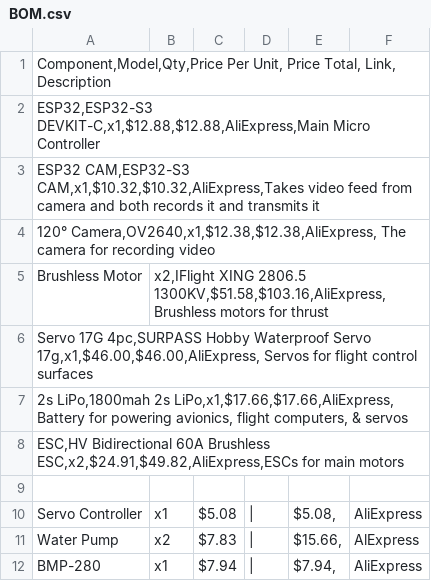
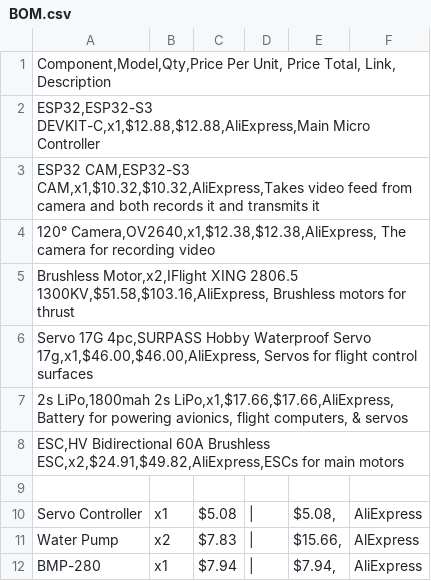
Before and after one commit to undergroundairlines/Njord-SAA, a CSV file: BOM.csv, drawn as a sheet; only a part is shown.

Commit message:
Update BOM.csv

```diff
--- a/BOM.csv
+++ b/BOM.csv
@@ -4,3 +4,3 @@ ESP32 CAM,ESP32-S3 CAM,x1,$10.32,$10.32,AliExpress,Takes video feed from camera
 120° Camera,OV2640,x1,$12.38,$12.38,AliExpress, The camera for recording video
-Brushless Motor	x2,IFlight XING 2806.5 1300KV,$51.58,$103.16,AliExpress, Brushless motors for thrust
+Brushless Motor,x2,IFlight XING 2806.5 1300KV,$51.58,$103.16,AliExpress, Brushless motors for thrust
 Servo 17G 4pc,SURPASS Hobby Waterproof Servo 17g,x1,$46.00,$46.00,AliExpress, Servos for flight control surfaces
```
